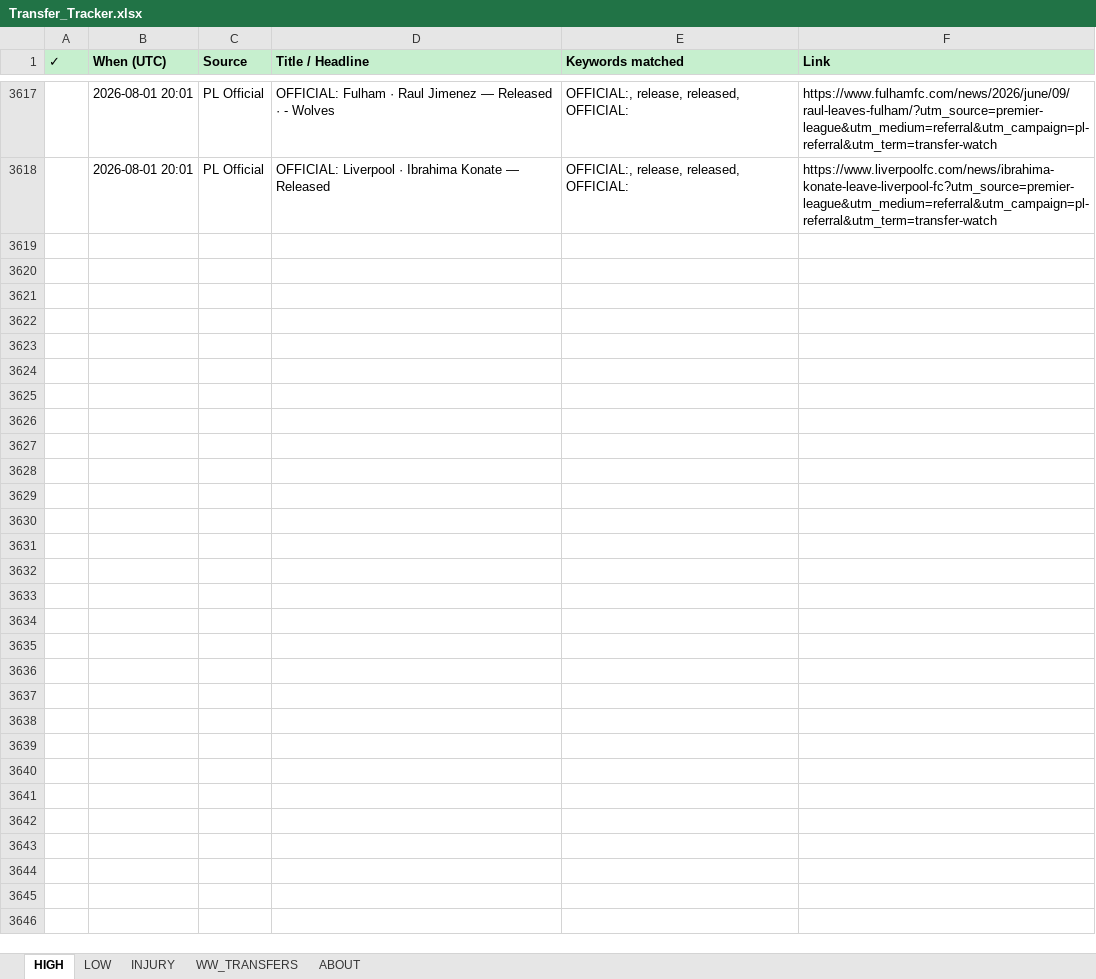
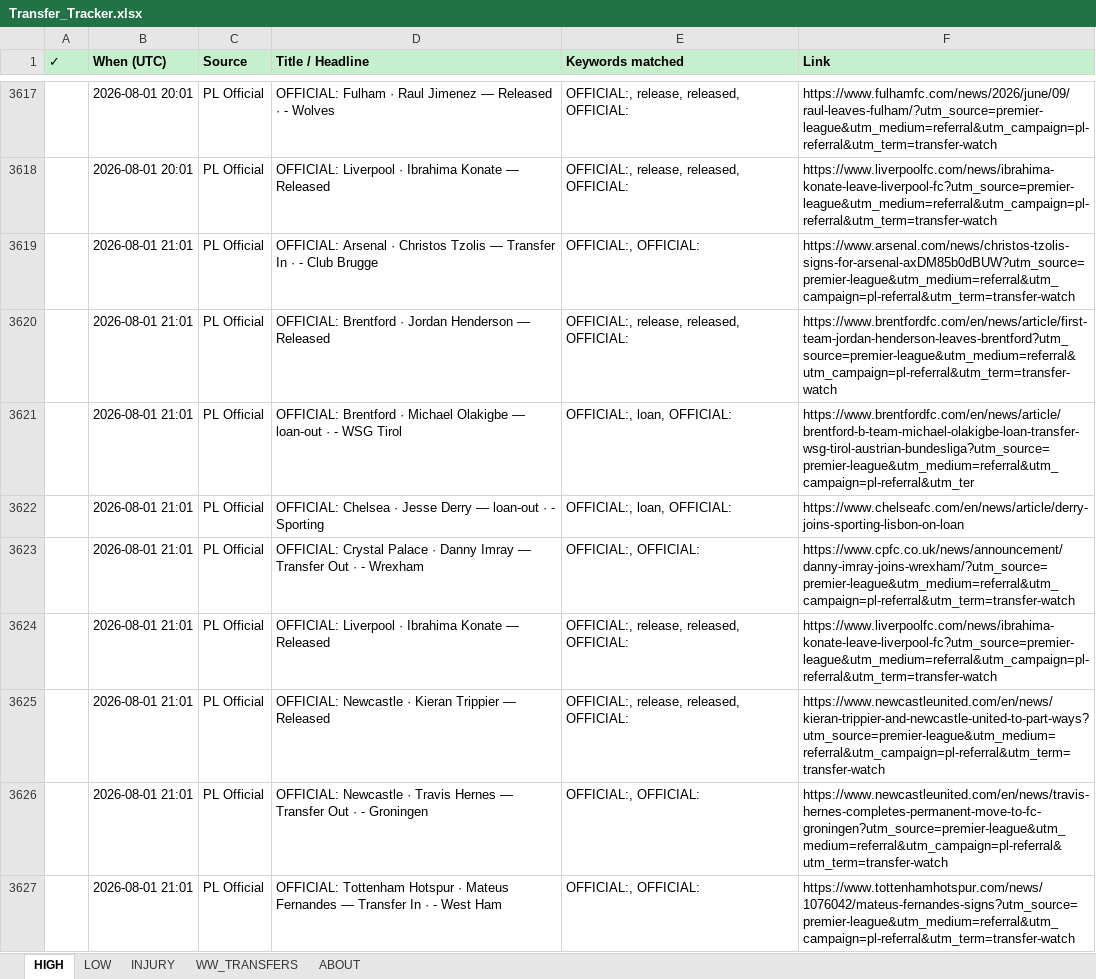
Before and after one commit to rneves2005-dotcom/fpl-dashboard, an Excel workbook: Transfer_Tracker.xlsx, sheet HIGH, drawn as a sheet; only a part is shown, gaps mark what is left out; values as stored, in another font and other column widths than the file's, no borders; the diff names each change by its address in the sheet, - before the commit and + after, or states it on an @@ line.

Commit message:
auto: transfer poll 2026-08-01 21:01 UTC · 12 new

```diff
--- a/Transfer_Tracker.xlsx (sheet HIGH)
+++ b/Transfer_Tracker.xlsx (sheet HIGH)
+row 3619:  | 2026-08-01 21:01 | PL Official | OFFICIAL: Arsenal · Christos Tzolis — Transfer In · - Club Brugge | OFFICIAL:, OFFICIAL: | https://www.arsenal.com/news/christos-tzolis-signs-for-arsenal-axDM85b0dBUW?utm_source=premier-league&utm_medium=referral&utm_campaign=pl-referral&utm_term=transfer-watch
+row 3620:  | 2026-08-01 21:01 | PL Official | OFFICIAL: Brentford · Jordan Henderson — Released | OFFICIAL:, release, released, OFFICIAL: | https://www.brentfordfc.com/en/news/article/first-team-jordan-henderson-leaves-brentford?utm_source=premier-league&utm_medium=referral&utm_campaign=pl-referral&utm_term=transfer-watch
+row 3621:  | 2026-08-01 21:01 | PL Official | OFFICIAL: Brentford · Michael Olakigbe — loan-out · - WSG Tirol | OFFICIAL:, loan, OFFICIAL: | https://www.brentfordfc.com/en/news/article/brentford-b-team-michael-olakigbe-loan-transfer-wsg-tirol-austrian-bundesliga?utm_source=premier-league&utm_medium=referral&utm_campaign=pl-referral&utm_ter
+row 3622:  | 2026-08-01 21:01 | PL Official | OFFICIAL: Chelsea · Jesse Derry — loan-out · - Sporting | OFFICIAL:, loan, OFFICIAL: | https://www.chelseafc.com/en/news/article/derry-joins-sporting-lisbon-on-loan
+row 3623:  | 2026-08-01 21:01 | PL Official | OFFICIAL: Crystal Palace · Danny Imray — Transfer Out · - Wrexham | OFFICIAL:, OFFICIAL: | https://www.cpfc.co.uk/news/announcement/danny-imray-joins-wrexham/?utm_source=premier-league&utm_medium=referral&utm_campaign=pl-referral&utm_term=transfer-watch
+row 3624:  | 2026-08-01 21:01 | PL Official | OFFICIAL: Liverpool · Ibrahima Konate — Released | OFFICIAL:, release, released, OFFICIAL: | https://www.liverpoolfc.com/news/ibrahima-konate-leave-liverpool-fc?utm_source=premier-league&utm_medium=referral&utm_campaign=pl-referral&utm_term=transfer-watch
+row 3625:  | 2026-08-01 21:01 | PL Official | OFFICIAL: Newcastle · Kieran Trippier — Released | OFFICIAL:, release, released, OFFICIAL: | https://www.newcastleunited.com/en/news/kieran-trippier-and-newcastle-united-to-part-ways?utm_source=premier-league&utm_medium=referral&utm_campaign=pl-referral&utm_term=transfer-watch
+row 3626:  | 2026-08-01 21:01 | PL Official | OFFICIAL: Newcastle · Travis Hernes — Transfer Out · - Groningen | OFFICIAL:, OFFICIAL: | https://www.newcastleunited.com/en/news/travis-hernes-completes-permanent-move-to-fc-groningen?utm_source=premier-league&utm_medium=referral&utm_campaign=pl-referral&utm_term=transfer-watch
+row 3627:  | 2026-08-01 21:01 | PL Official | OFFICIAL: Tottenham Hotspur · Mateus Fernandes — Transfer In · - West Ham | OFFICIAL:, OFFICIAL: | https://www.tottenhamhotspur.com/news/1076042/mateus-fernandes-signs?utm_source=premier-league&utm_medium=referral&utm_campaign=pl-referral&utm_term=transfer-watch
```
Also changed, not shown: sheet LOW.
